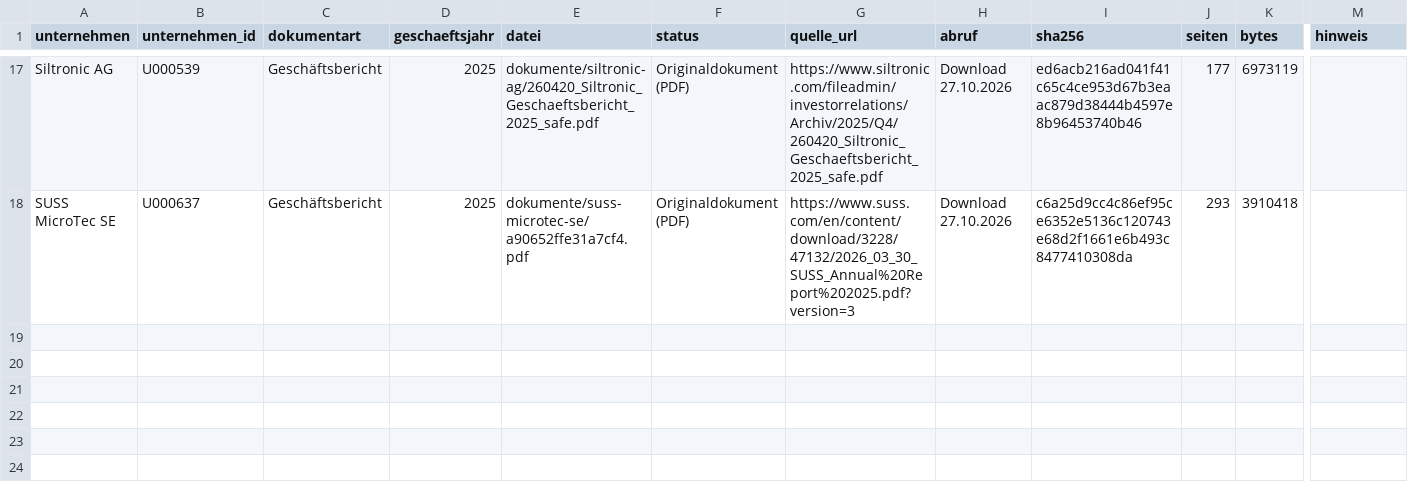
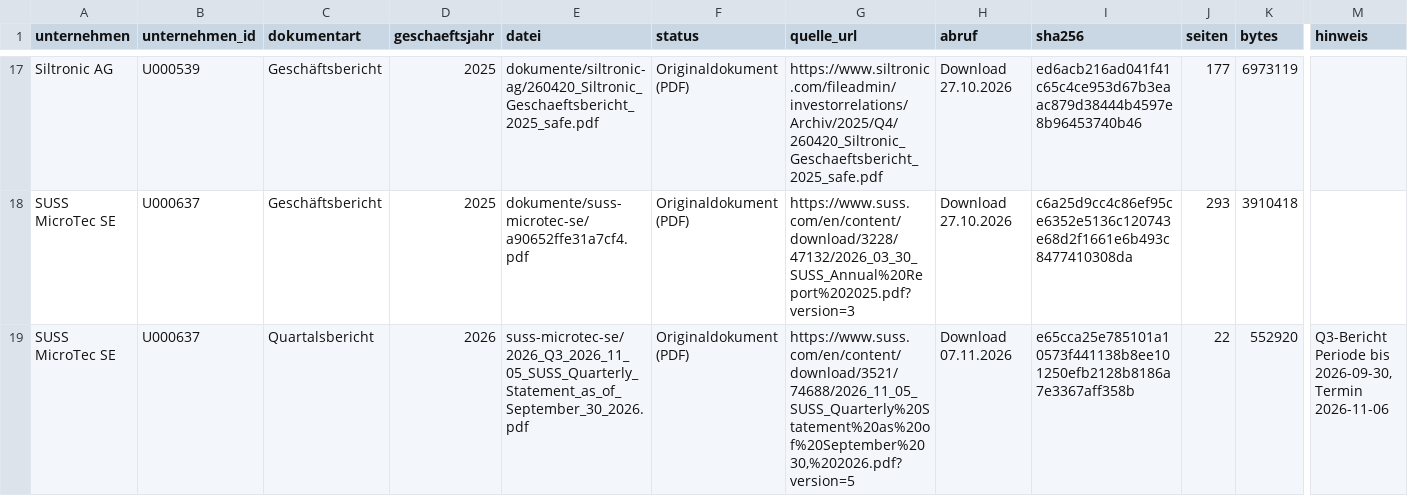
Before and after one commit to chillkrote/Unternehmenskennzahlen, a CSV file: boersennotierte-unternehmen/technologie/dokumente/index.csv, drawn as a sheet; only a part is shown, gaps mark what is left out; rows hold the shown columns only; the diff names each change by its address in the sheet, - before the commit and + after, or states it on an @@ line.

```diff
--- a/boersennotierte-unternehmen/technologie/dokumente/index.csv
+++ b/boersennotierte-unternehmen/technologie/dokumente/index.csv
+row 19: SUSS MicroTec SE | U000637 | Quartalsbericht | 2026 | suss-microtec-se/2026_Q3_2026_11_05_SUSS_Quarterly_Statement_as_of_September_30_2026.pdf | Originaldokument (PDF) | https://www.suss.com/en/content/download/3521/74688/2026_11_05_SUSS_Quarterly%20Statement%20as%20of%20September%2030,%202026.pdf?version=5 | Download 07.11.2026 | e65cca25e785101a10573f441138b8ee101250efb2128b8186a7e3367aff358b | 22 | 552920 | Q3-Bericht Periode bis 2026-09-30, Termin 2026-11-06
```
Also changed, not shown: termine/termine.csv, 1 other file.
